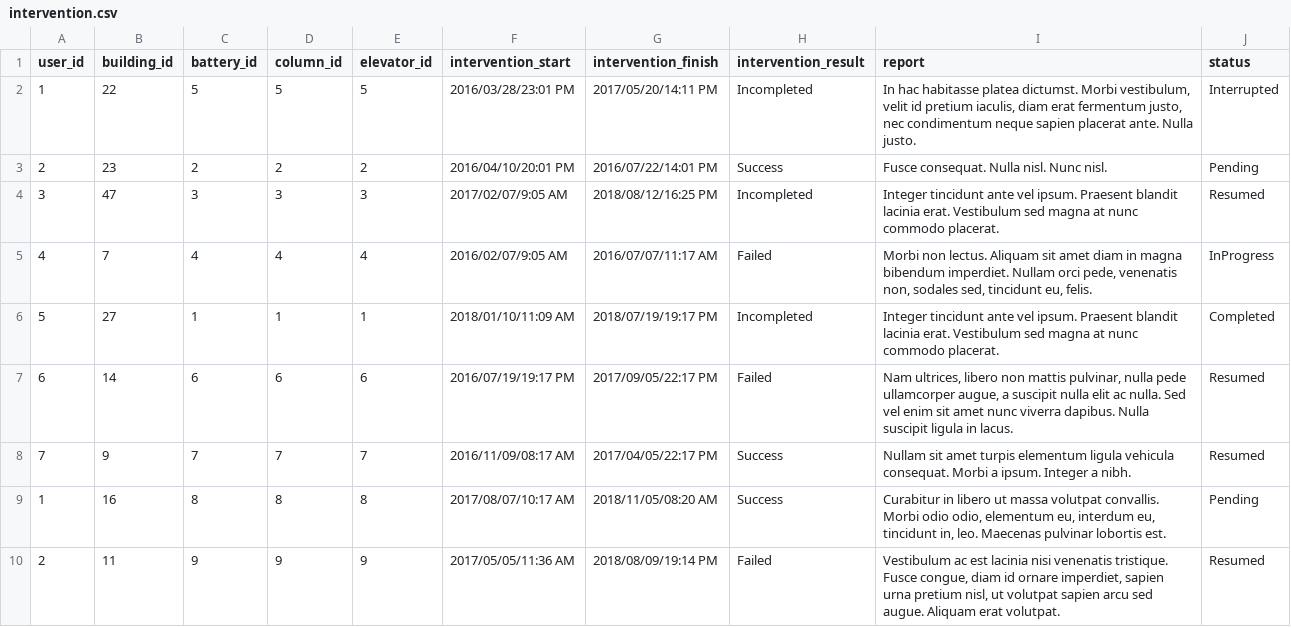
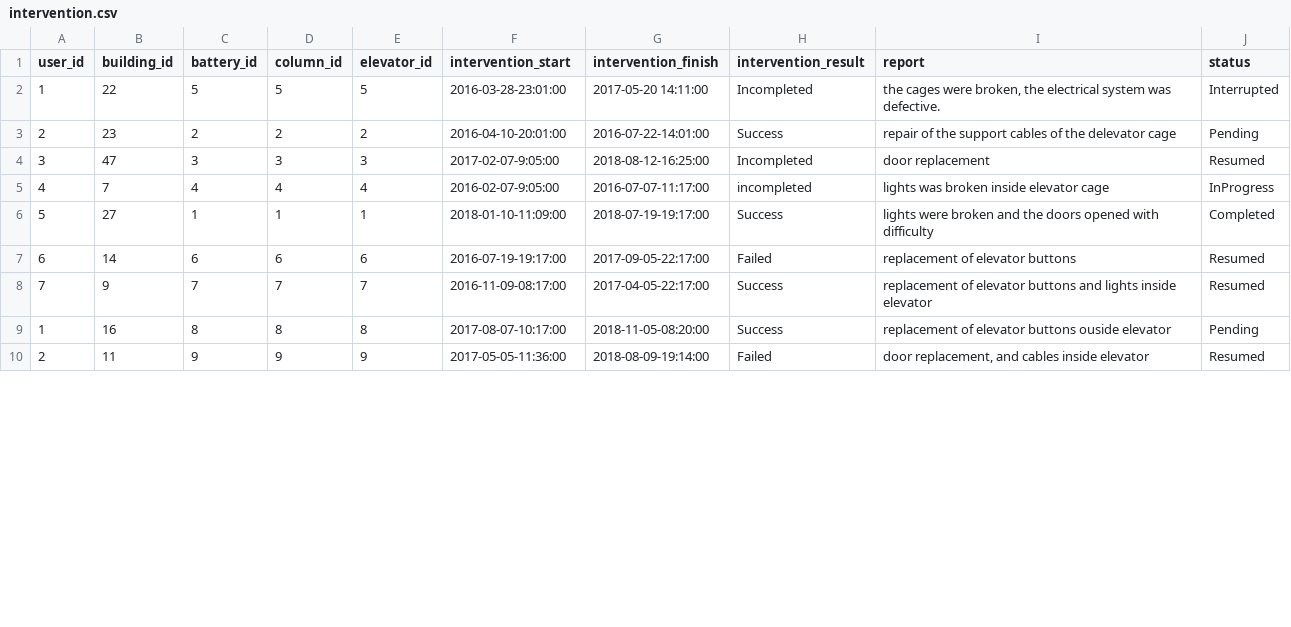
Before and after one commit to remieldy/Rocket_Elevators_API, a CSV file: good_data/intervention.csv, drawn as a sheet; only a part is shown; the diff covers the shown part only.

Commit message:
with intervention id

```diff
--- a/good_data/intervention.csv
+++ b/good_data/intervention.csv
@@ -1,10 +1,10 @@
 user_id,building_id,battery_id,column_id,elevator_id,intervention_start,intervention_finish,intervention_result,report,status
-1,22,5,5,5, 2016/03/28/23:01 PM, 2017/05/20/14:11 PM,Incompleted,"In hac habitasse platea dictumst. Morbi vestibulum, velit id pretium iaculis, diam erat fermentum justo, nec condimentum neque sapien placerat ante. Nulla justo.",Interrupted
-2,23,2,2,2,2016/04/10/20:01 PM,2016/07/22/14:01 PM,Success,Fusce consequat. Nulla nisl. Nunc nisl.,Pending
-3,47,3,3,3,2017/02/07/9:05 AM,2018/08/12/16:25 PM,Incompleted,Integer tincidunt ante vel ipsum. Praesent blandit lacinia erat. Vestibulum sed magna at nunc commodo placerat.,Resumed
-4,7,4,4,4,2016/02/07/9:05 AM,2016/07/07/11:17 AM,Failed,"Morbi non lectus. Aliquam sit amet diam in magna bibendum imperdiet. Nullam orci pede, venenatis non, sodales sed, tincidunt eu, felis.",InProgress
-5,27,1,1,1,2018/01/10/11:09 AM,2018/07/19/19:17 PM,Incompleted,Integer tincidunt ante vel ipsum. Praesent blandit lacinia erat. Vestibulum sed magna at nunc commodo placerat.,Completed
-6,14,6,6,6,2016/07/19/19:17 PM,2017/09/05/22:17 PM,Failed,"Nam ultrices, libero non mattis pulvinar, nulla pede ullamcorper augue, a suscipit nulla elit ac nulla. Sed vel enim sit amet nunc viverra dapibus. Nulla suscipit ligula in lacus.",Resumed
-7,9,7,7,7,2016/11/09/08:17 AM,2017/04/05/22:17 PM,Success,Nullam sit amet turpis elementum ligula vehicula consequat. Morbi a ipsum. Integer a nibh.,Resumed
-1,16,8,8,8,2017/08/07/10:17 AM,2018/11/05/08:20 AM,Success,"Curabitur in libero ut massa volutpat convallis. Morbi odio odio, elementum eu, interdum eu, tincidunt in, leo. Maecenas pulvinar lobortis est.",Pending
-2,11,9,9,9,2017/05/05/11:36 AM,2018/08/09/19:14 PM,Failed,"Vestibulum ac est lacinia nisi venenatis tristique. Fusce congue, diam id ornare imperdiet, sapien urna pretium nisl, ut volutpat sapien arcu sed augue. Aliquam erat volutpat.",Resumed
+1,22,5,5,5, 2016-03-28-23:01:00, 2017-05-20 14:11:00,Incompleted,"the cages were broken, the electrical system was defective.",Interrupted
+2,23,2,2,2,2016-04-10-20:01:00 ,2016-07-22-14:01:00,Success,repair of the support cables of the delevator cage,Pending
+3,47,3,3,3,2017-02-07-9:05:00 ,2018-08-12-16:25:00,Incompleted,door replacement ,Resumed
+4,7,4,4,4,2016-02-07-9:05:00 ,2016-07-07-11:17:00,incompleted,lights was broken inside elevator cage,InProgress
+5,27,1,1,1,2018-01-10-11:09:00,2018-07-19-19:17:00,Success,lights were broken and  the doors opened with difficulty,Completed
+6,14,6,6,6,2016-07-19-19:17:00,2017-09-05-22:17:00,Failed,replacement of elevator buttons,Resumed
+7,9,7,7,7,2016-11-09-08:17:00,2017-04-05-22:17:00,Success,replacement of elevator buttons and lights inside elevator,Resumed
+1,16,8,8,8,2017-08-07-10:17:00,2018-11-05-08:20:00,Success,replacement of elevator buttons ouside elevator,Pending
+2,11,9,9,9,2017-05-05-11:36:00 ,2018-08-09-19:14:00,Failed,"door replacement, and cables inside elevator",Resumed
```
Also changed, not shown: 94 edited cells elsewhere in this file, 3 other files.
